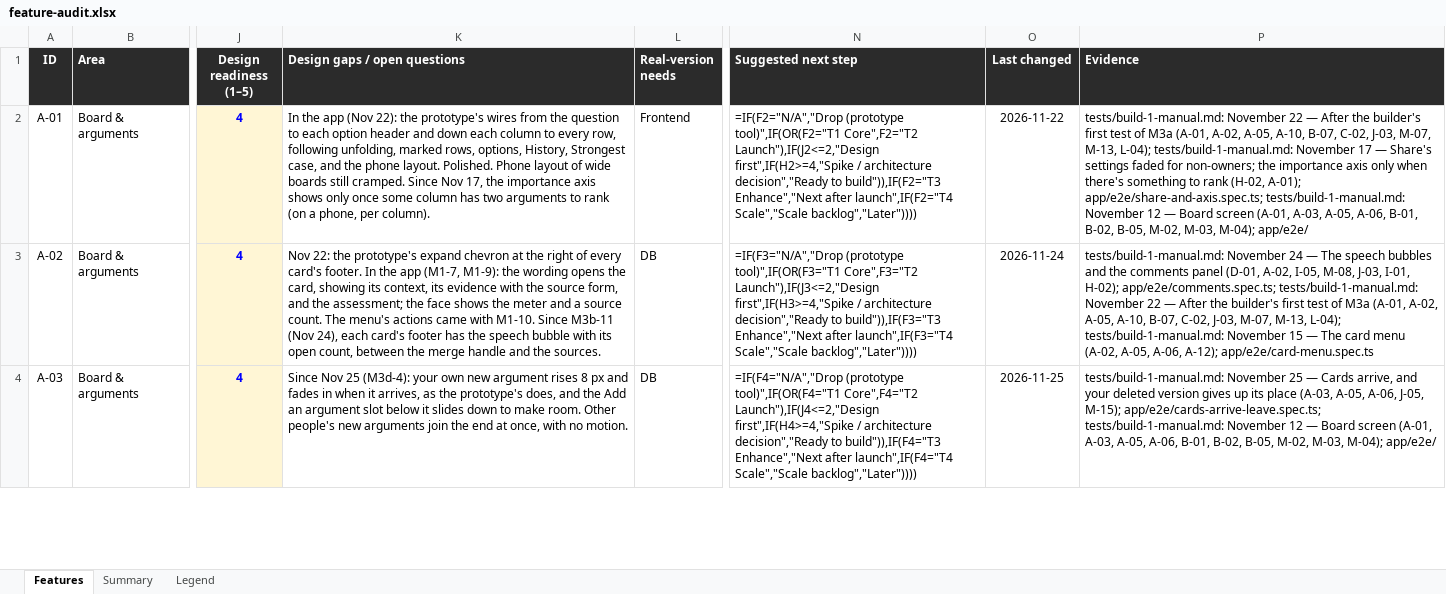
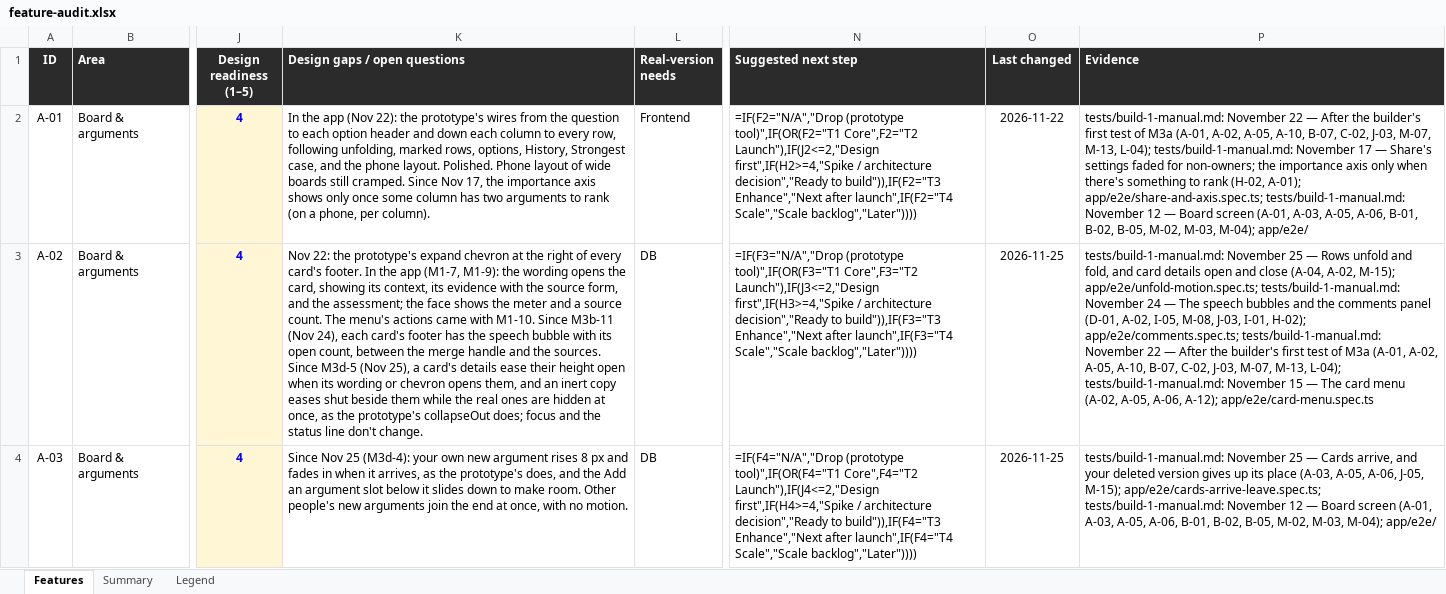
Before and after one commit to building-with-ai-f26/kfl8095-steelman, an Excel workbook: plans/feature-audit.xlsx, sheet Features, drawn as a sheet; only a part is shown, gaps mark what is left out; values as stored, in another font and other column widths than the file's, no borders; formulas without a stored value are shown as written; conditional formats not drawn; the diff covers the shown part only; the diff names each change by its address in the sheet, - before the commit and + after, or states it on an @@ line.

```diff
--- a/plans/feature-audit.xlsx (sheet Features)
+++ b/plans/feature-audit.xlsx (sheet Features)
-K3 (Design gaps / open questions): …the sources.
+K3 (Design gaps / open questions): …the sources. Since M3d-5 (Nov 25), a card's details ease their height open when its wording or chevron opens them, and an inert copy eases shut beside them while the real ones are hidden at once, as the prototype's collapseOut does; focus and the status line don't change.
-O3 (Last changed): 2026-11-24
+O3 (Last changed): 2026-11-25
-P3 (Evidence): tests/build-1-manual.md: November 24 —…
+P3 (Evidence): tests/build-1-manual.md: November 25 — Rows unfold and fold, and card details open and close (A-04, A-02, M-15); app/e2e/unfold-motion.spec.ts; tests/build-1-manual.md: November 24 —…
```
Also changed, not shown: 5 edited cells elsewhere in this sheet, 6 other files.
